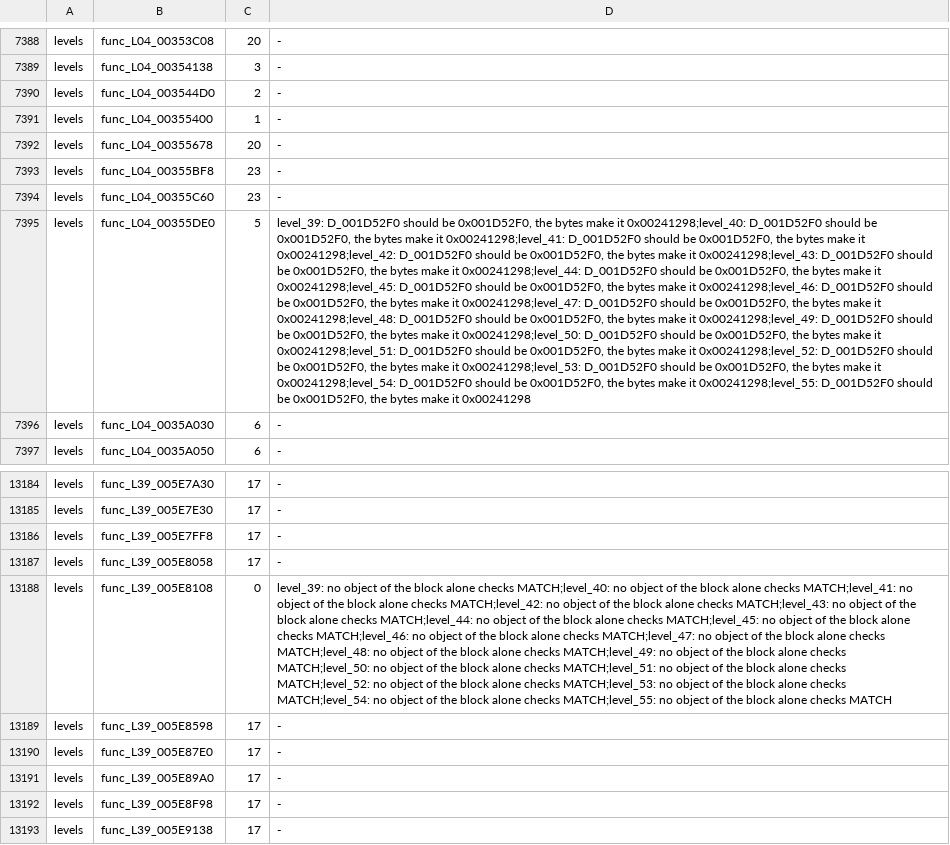
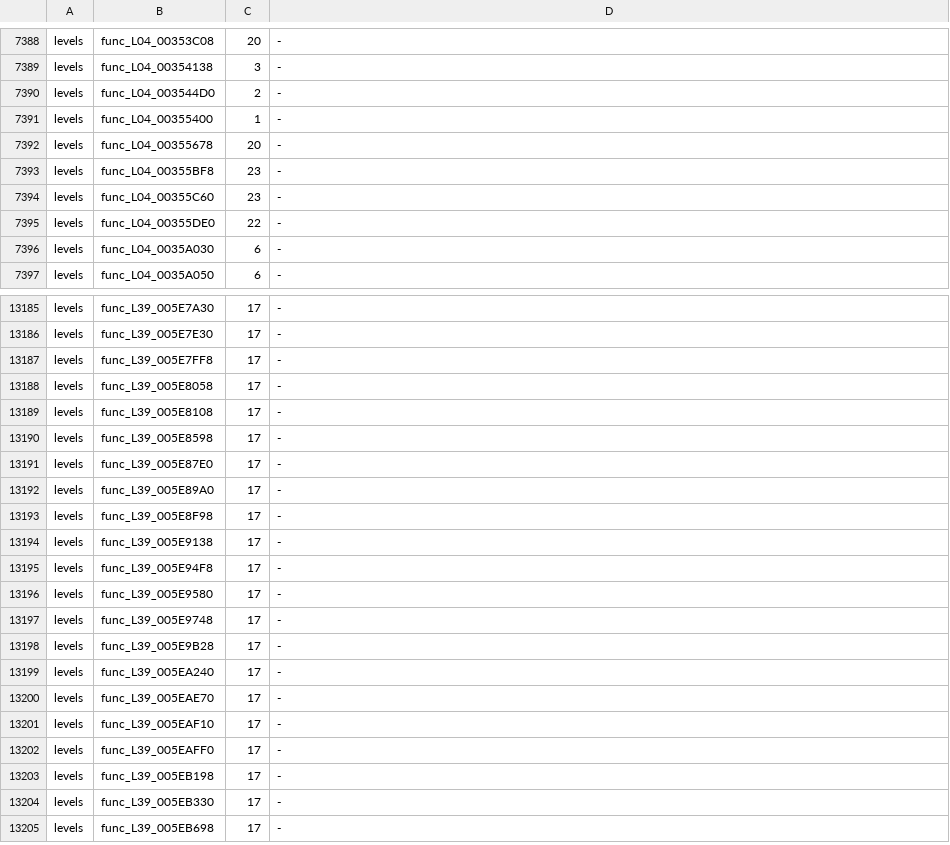
Before and after one commit to OpenRAC/rac3-decomp, a TSV file: config/us/built.tsv, drawn as a sheet; only a part is shown, gaps mark what is left out; the shorter side is filled out with more unchanged rows; addresses are those after the commit; the diff covers the shown part only; the diff names each change by its address in the sheet, - before the commit and + after, or states it on an @@ line.

Commit message:
chore(us): carry the multiplayer menu fixes to NTSC-U
func_L39_005E7430 now checks MATCH on NTSC-U (it calls the right copy of func_L01_004914D0): its exception is gone. tools/carry_us.sh on box2 (JOBS=40), version_map.py --check in step.

```diff
--- a/config/us/built.tsv
+++ b/config/us/built.tsv
-C7395: 5
+C7395: 22
-D7395: level_39: D_001D52F0 should be 0x001D52F0, the bytes make it 0x00241298;level_40: D_001D52F0 should be 0x001D52F0, the bytes make it 0x00241298;level_41: D_001D52F0 should be 0x001D52F0, the bytes make it 0x00241298;level_42: D_001D52F0 should be 0x001D52F0, the bytes make it 0x00241298;level_43: D_001D52F0 should be 0x001D52F0, the bytes make it 0x00241298;level_44: D_001D52F0 should be 0x001D52F0, the bytes make it 0x00241298;level_45: D_001D52F0 should be 0x001D52F0, the bytes make it 0x00241298;level_46: D_001D52F0 should be 0x001D52F0, the bytes make it 0x00241298;level_47: D_001D52F0 should be 0x001D52F0, the bytes make it 0x00241298;level_48: D_001D52F0 should be 0x001D52F0, the bytes make it 0x00241298;level_49: D_001D52F0 should be 0x001D52F0, the bytes make it 0x00241298;level_50: D_001D52F0 should be 0x001D52F0, the bytes make it 0x00241298;level_51: D_001D52F0 should be 0x001D52F0, the bytes make it 0x00241298;level_52: D_001D52F0 should be 0x001D52F0, the bytes make it 0x00241298;level_53: D_001D52F0 should be 0x001D52F0, the bytes make it 0x00241298;level_54: D_001D52F0 should be 0x001D52F0, the bytes make it 0x00241298;level_55: D_001D52F0 should be 0x001D52F0, the bytes make it 0x00241298
+D7395: -
-C13189: 0
+C13189: 17
-D13189: level_39: no object of the block alone checks MATCH;level_40: no object of the block alone checks MATCH;level_41: no object of the block alone checks MATCH;level_42: no object of the block alone checks MATCH;level_43: no object of the block alone checks MATCH;level_44: no object of the block alone checks MATCH;level_45: no object of the block alone checks MATCH;level_46: no object of the block alone checks MATCH;level_47: no object of the block alone checks MATCH;level_48: no object of the block alone checks MATCH;level_49: no object of the block alone checks MATCH;level_50: no object of the block alone checks MATCH;level_51: no object of the block alone checks MATCH;level_52: no object of the block alone checks MATCH;level_53: no object of the block alone checks MATCH;level_54: no object of the block alone checks MATCH;level_55: no object of the block alone checks MATCH
+D13189: -
```
Also changed, not shown: 1 added row and 14 edited cells elsewhere in this file, config/us/exceptions.tsv, 2 other files.
